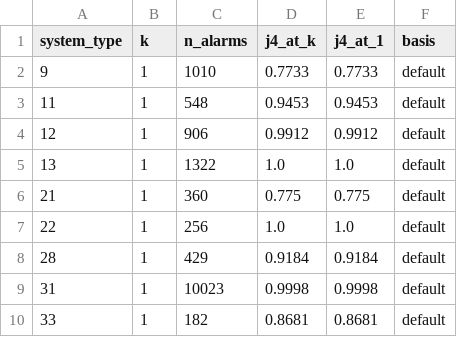
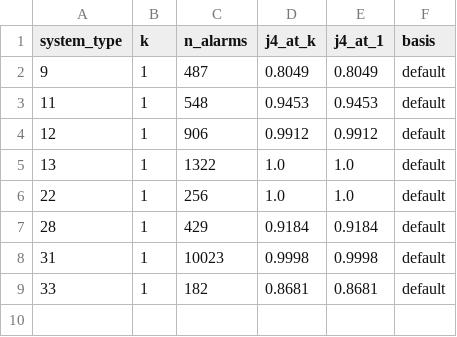
Before and after one commit to cwheagle/PTN_Anomaly_Detection, a CSV file: validation/realdata/alarm_cid_offset.csv, drawn as a sheet.

```diff
--- a/validation/realdata/alarm_cid_offset.csv
+++ b/validation/realdata/alarm_cid_offset.csv
@@ -1,3 +1,3 @@
 system_type,k,n_alarms,j4_at_k,j4_at_1,basis
-9,1,1010,0.7733,0.7733,default
+9,1,487,0.8049,0.8049,default
 11,1,548,0.9453,0.9453,default
@@ -5,3 +5,2 @@ system_type,k,n_alarms,j4_at_k,j4_at_1,basis
 13,1,1322,1.0,1.0,default
-21,1,360,0.775,0.775,default
 22,1,256,1.0,1.0,default
```
Also changed, not shown: 8 other files.
